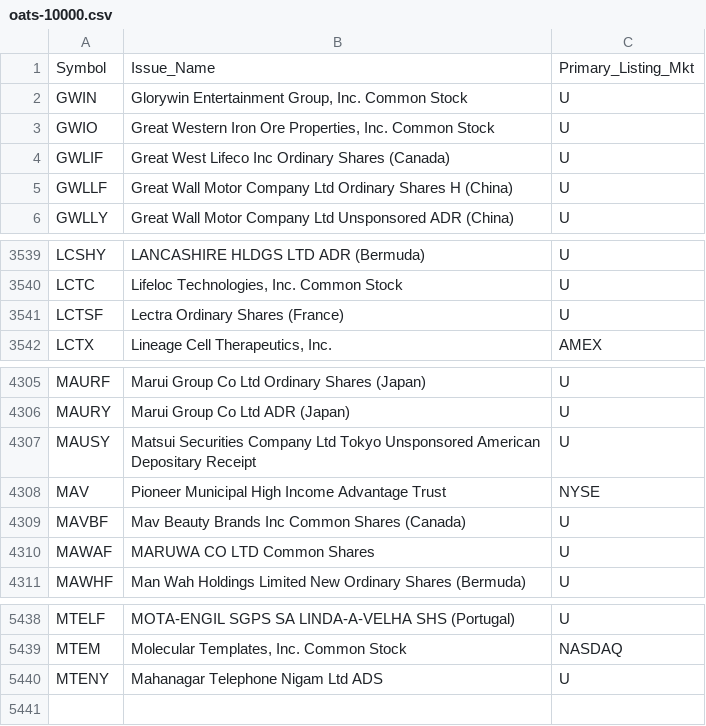
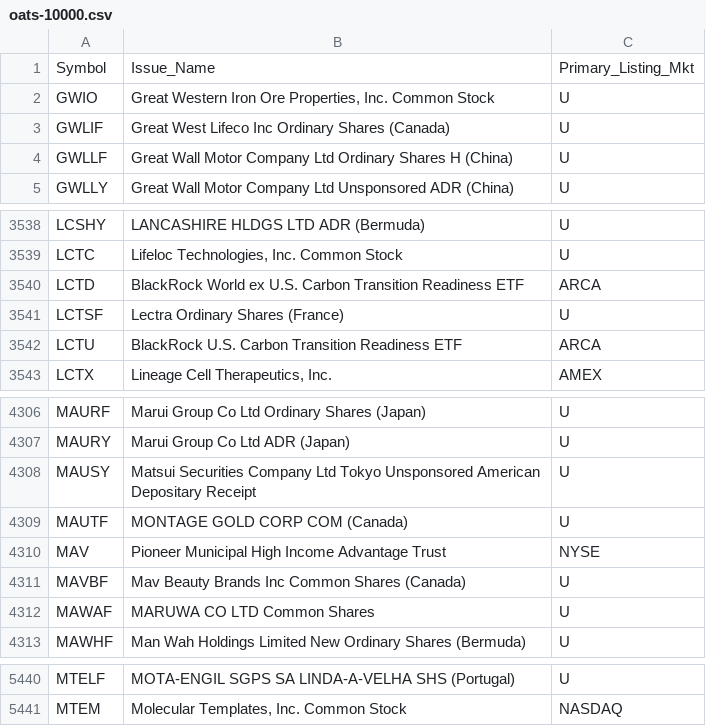
Before and after one commit to haoenhui/oats-reportable, a CSV file: oats-10000.csv, drawn as a sheet; only a part is shown, gaps mark what is left out.

```diff
--- a/oats-10000.csv
+++ b/oats-10000.csv
@@ -1,3 +1,2 @@
 Symbol,Issue_Name,Primary_Listing_Mkt
-GWIN,"Glorywin Entertainment Group, Inc. Common Stock",U
 GWIO,"Great Western Iron Ore Properties, Inc. Common Stock",U
@@ -3540,3 +3539,5 @@ LCSHY,LANCASHIRE HLDGS LTD ADR (Bermuda),U
 LCTC,"Lifeloc Technologies, Inc. Common Stock",U
+LCTD,BlackRock World ex U.S. Carbon Transition Readiness ETF,ARCA
 LCTSF,Lectra Ordinary Shares (France),U
+LCTU,BlackRock U.S. Carbon Transition Readiness ETF,ARCA
 LCTX,"Lineage Cell Therapeutics, Inc.",AMEX
@@ -4307,2 +4308,3 @@ MAURY,Marui Group Co Ltd ADR (Japan),U
 MAUSY,Matsui Securities Company Ltd Tokyo Unsponsored American Depositary Receipt,U
+MAUTF,MONTAGE GOLD CORP COM (Canada),U
 MAV,Pioneer Municipal High Income Advantage Trust,NYSE
@@ -5439,2 +5441 @@ MTELF,MOTA-ENGIL SGPS SA LINDA-A-VELHA SHS (Portugal),U
 MTEM,"Molecular Templates, Inc. Common Stock",NASDAQ
-MTENY,Mahanagar Telephone Nigam Ltd ADS,U
```
Also changed, not shown: oats-00000.csv, oats-05000.csv, 2 other files.
